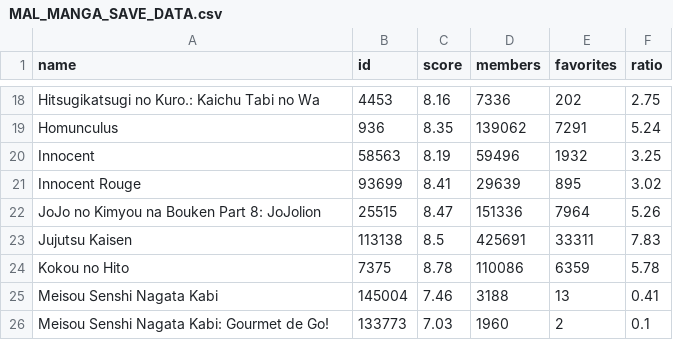
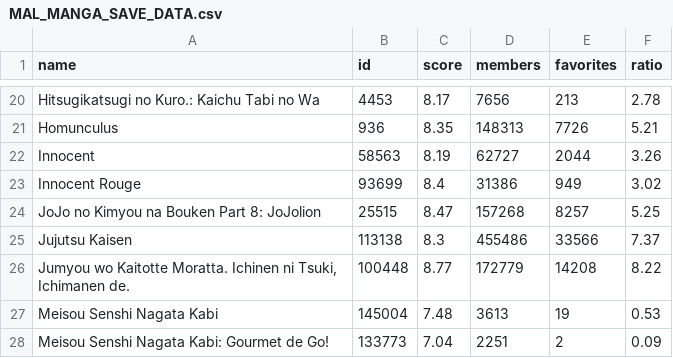
Before and after one commit to QuitoTactico/myanimelist-sorting, a CSV file: saved_data/MAL_MANGA_SAVE_DATA.csv, drawn as a sheet; only a part is shown, gaps mark what is left out; removed rows and columns are numbered as before the commit, all else as after; the diff covers the shown part only; the diff names each change by its address in the sheet, - before the commit and + after, or states it on an @@ line.

```diff
--- a/saved_data/MAL_MANGA_SAVE_DATA.csv
+++ b/saved_data/MAL_MANGA_SAVE_DATA.csv
-C20 (score): 8.16
+C20 (score): 8.17
-D20 (members): 7336
+D20 (members): 7656
-E20 (favorites): 202
+E20 (favorites): 213
-F20 (ratio): 2.75
+F20 (ratio): 2.78
-D21 (members): 139062
+D21 (members): 148313
-E21 (favorites): 7291
+E21 (favorites): 7726
-F21 (ratio): 5.24
+F21 (ratio): 5.21
-D22 (members): 59496
+D22 (members): 62727
-E22 (favorites): 1932
+E22 (favorites): 2044
-F22 (ratio): 3.25
+F22 (ratio): 3.26
-C23 (score): 8.41
+C23 (score): 8.4
-D23 (members): 29639
+D23 (members): 31386
-E23 (favorites): 895
+E23 (favorites): 949
-D24 (members): 151336
+D24 (members): 157268
-E24 (favorites): 7964
+E24 (favorites): 8257
-F24 (ratio): 5.26
+F24 (ratio): 5.25
-C25 (score): 8.5
+C25 (score): 8.3
-D25 (members): 425691
+D25 (members): 455486
-E25 (favorites): 33311
+E25 (favorites): 33566
-F25 (ratio): 7.83
+F25 (ratio): 7.37
-row 24: Kokou no Hito | 7375 | 8.78 | 110086 | 6359 | 5.78
+row 26: Jumyou wo Kaitotte Moratta. Ichinen ni Tsuki, Ichimanen de. | 100448 | 8.77 | 172779 | 14208 | 8.22
-C27 (score): 7.46
+C27 (score): 7.48
-D27 (members): 3188
+D27 (members): 3613
-E27 (favorites): 13
+E27 (favorites): 19
-F27 (ratio): 0.41
+F27 (ratio): 0.53
-C28 (score): 7.03
+C28 (score): 7.04
-D28 (members): 1960
+D28 (members): 2251
-F28 (ratio): 0.1
+F28 (ratio): 0.09
```
Also changed, not shown: 5 added rows and 94 edited cells elsewhere in this file, saved_data/MAL_ANIME_SAVE_DATA.csv, 3 other files.
